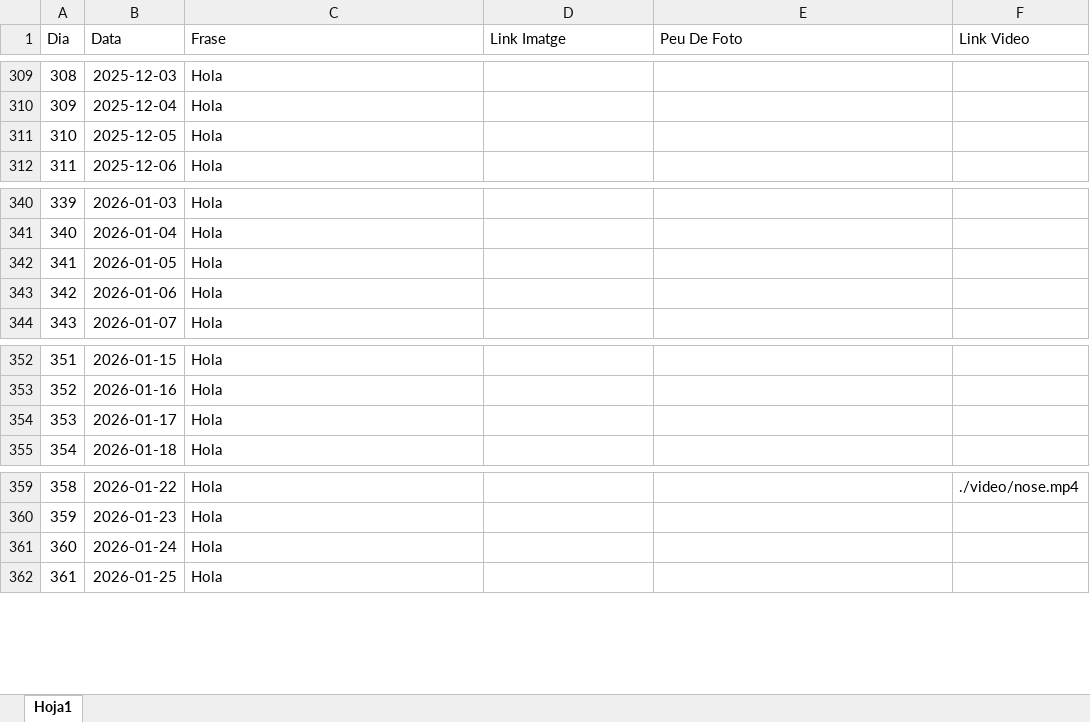
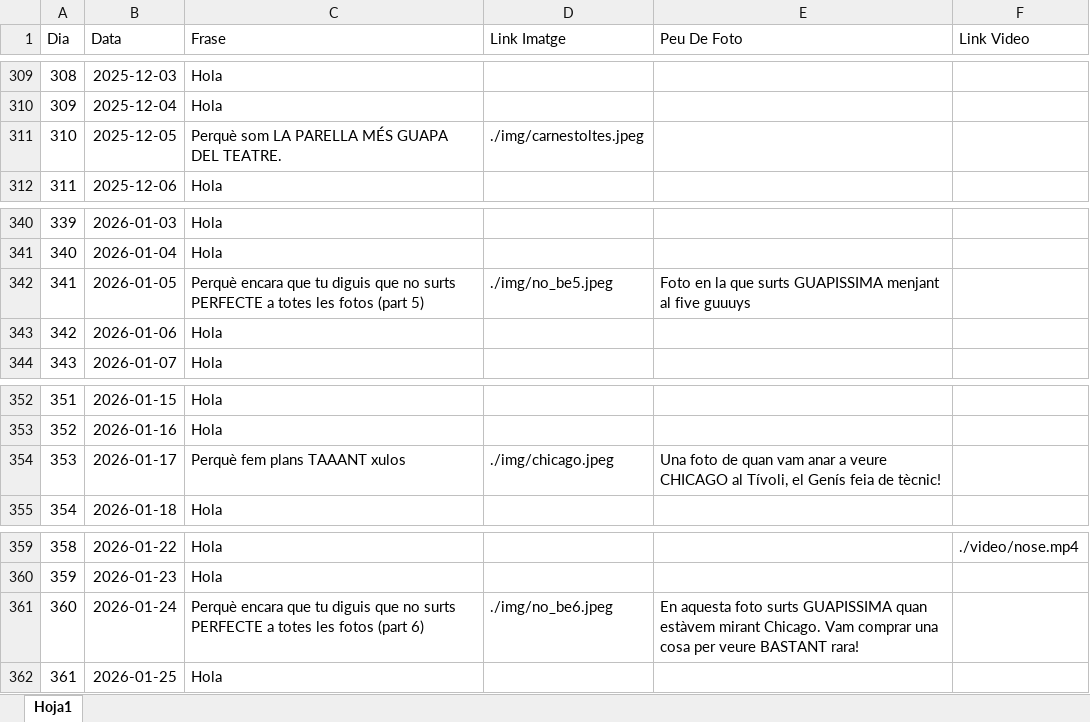
Before and after one commit to Maarshaall/lolaa, an Excel workbook: projecte/missatges.xlsx, sheet Hoja1, drawn as a sheet; only a part is shown, gaps mark what is left out; values as stored, in another font and other column widths than the file's, no borders; the diff covers the shown part only; the diff names each change by its address in the sheet, - before the commit and + after, or states it on an @@ line.

Commit message:
Noves fotos, vídeos, i dies

```diff
--- a/projecte/missatges.xlsx (sheet Hoja1)
+++ b/projecte/missatges.xlsx (sheet Hoja1)
-C311 (Frase): Hola
+C311 (Frase): Perquè som LA PARELLA MÉS GUAPA DEL TEATRE.
-D311 (Link Imatge): (empty)
+D311 (Link Imatge): ./img/carnestoltes.jpeg
-C342 (Frase): Hola
+C342 (Frase): Perquè encara que tu diguis que no surts PERFECTE a totes les fotos (part 5)
-D342 (Link Imatge): (empty)
+D342 (Link Imatge): ./img/no_be5.jpeg
-E342 (Peu De Foto): (empty)
+E342 (Peu De Foto): Foto en la que surts GUAPISSIMA menjant al five guuuys
-C354 (Frase): Hola
+C354 (Frase): Perquè fem plans TAAANT xulos
-D354 (Link Imatge): (empty)
+D354 (Link Imatge): ./img/chicago.jpeg
-E354 (Peu De Foto): (empty)
+E354 (Peu De Foto): Una foto de quan vam anar a veure CHICAGO al Tívoli, el Genís feia de tècnic!
-C361 (Frase): Hola
+C361 (Frase): Perquè encara que tu diguis que no surts PERFECTE a totes les fotos (part 6)
-D361 (Link Imatge): (empty)
+D361 (Link Imatge): ./img/no_be6.jpeg
-E361 (Peu De Foto): (empty)
+E361 (Peu De Foto): En aquesta foto surts GUAPISSIMA quan estàvem mirant Chicago. Vam comprar una cosa per veure BASTANT rara!
```
Also changed, not shown: 45 edited cells elsewhere in this sheet, 10 other files.
